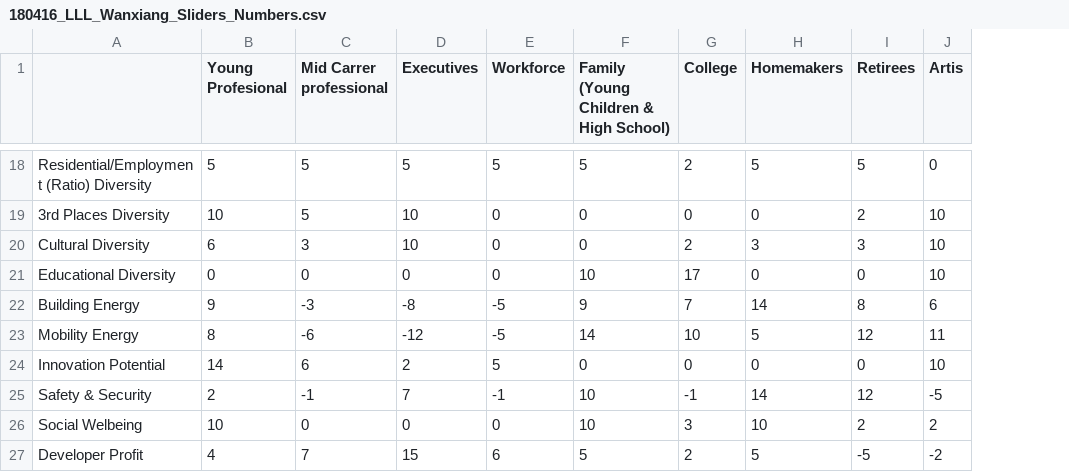
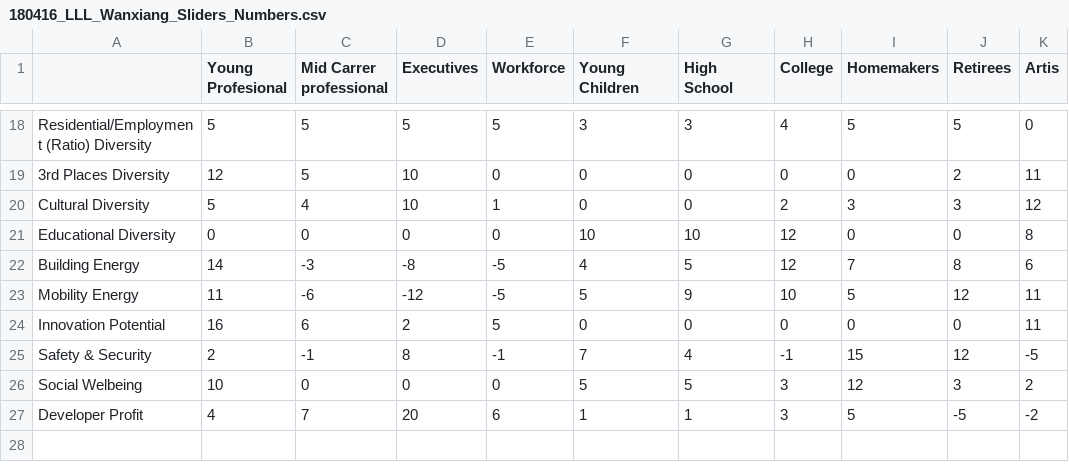
Before and after one commit to CityScope/CS_RadarChart, a CSV file: RadarChart/Excel_Files/180416_LLL_Wanxiang_Sliders_Numbers.csv, drawn as a sheet; only a part is shown, gaps mark what is left out; addresses are those after the commit; the diff covers the shown part only; the diff names each change by its address in the sheet, - before the commit and + after, or states it on an @@ line.

```diff
--- a/RadarChart/Excel_Files/180416_LLL_Wanxiang_Sliders_Numbers.csv
+++ b/RadarChart/Excel_Files/180416_LLL_Wanxiang_Sliders_Numbers.csv
+column G (High School), rows 18-27: 3 | 0 | 0 | 10 | 5 | 9 | 0 | 4 | 5 | 1
-F1: Family (Young Children & High School)
+F1: Young Children
-F18 (Young Children): 5
+F18 (Young Children): 3
-H18 (College): 2
+H18 (College): 4
-B19 (Young Profesional): 10
+B19 (Young Profesional): 12
-K19 (Artis): 10
+K19 (Artis): 11
-B20 (Young Profesional): 6
+B20 (Young Profesional): 5
-C20 (Mid Carrer professional): 3
+C20 (Mid Carrer professional): 4
-E20 (Workforce): 0
+E20 (Workforce): 1
-K20 (Artis): 10
+K20 (Artis): 12
-H21 (College): 17
+H21 (College): 12
-K21 (Artis): 10
+K21 (Artis): 8
-B22 (Young Profesional): 9
+B22 (Young Profesional): 14
-F22 (Young Children): 9
+F22 (Young Children): 4
-H22 (College): 7
+H22 (College): 12
-I22 (Homemakers): 14
+I22 (Homemakers): 7
-B23 (Young Profesional): 8
+B23 (Young Profesional): 11
-F23 (Young Children): 14
+F23 (Young Children): 5
-B24 (Young Profesional): 14
+B24 (Young Profesional): 16
-K24 (Artis): 10
+K24 (Artis): 11
-D25 (Executives): 7
+D25 (Executives): 8
-F25 (Young Children): 10
+F25 (Young Children): 7
-I25 (Homemakers): 14
+I25 (Homemakers): 15
-F26 (Young Children): 10
+F26 (Young Children): 5
-I26 (Homemakers): 10
+I26 (Homemakers): 12
-J26 (Retirees): 2
+J26 (Retirees): 3
-D27 (Executives): 15
+D27 (Executives): 20
-F27 (Young Children): 5
+F27 (Young Children): 1
-H27 (College): 2
+H27 (College): 3
```
Also changed, not shown: 31 edited cells elsewhere in this file.
